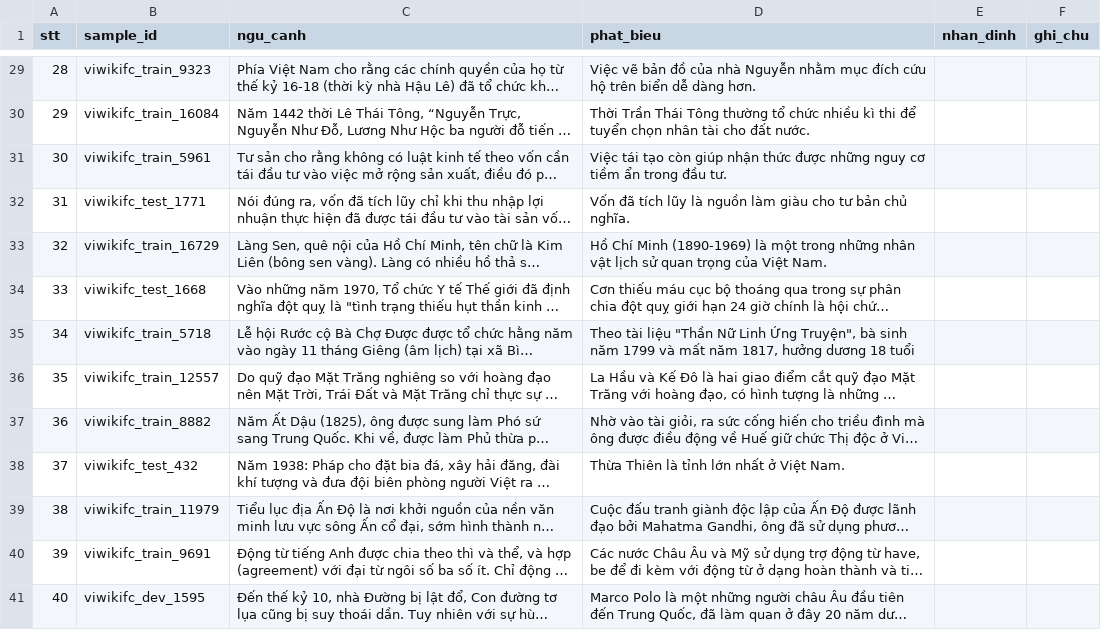
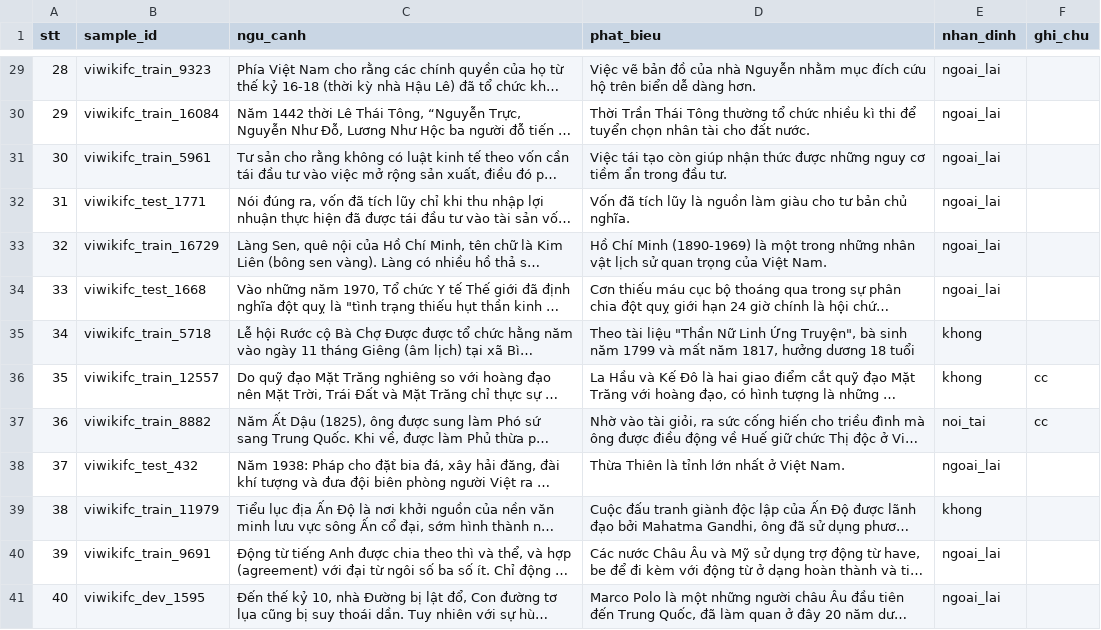
Before and after one commit to wsunicorn/vihallulens, a CSV file: results/nei_mapping_audit_lan.csv, drawn as a sheet; only a part is shown, gaps mark what is left out; long unchanged cells end in …; the diff covers the shown part only; the diff names each change by its address in the sheet, - before the commit and + after, or states it on an @@ line.

```diff
--- a/results/nei_mapping_audit_lan.csv
+++ b/results/nei_mapping_audit_lan.csv
-E29:E34 (nhan_dinh): (empty)
+E29:E34 (nhan_dinh): ngoai_lai
-E35:E36 (nhan_dinh): (empty)
+E35:E36 (nhan_dinh): khong
-F36:F37 (ghi_chu): (empty)
+F36:F37 (ghi_chu): cc
-E37 (nhan_dinh): (empty)
+E37 (nhan_dinh): noi_tai
-E38 (nhan_dinh): (empty)
+E38 (nhan_dinh): ngoai_lai
-E39 (nhan_dinh): (empty)
+E39 (nhan_dinh): khong
-E40:E41 (nhan_dinh): (empty)
+E40:E41 (nhan_dinh): ngoai_lai
```
Also changed, not shown: 46 edited cells elsewhere in this file, 3 other files.
